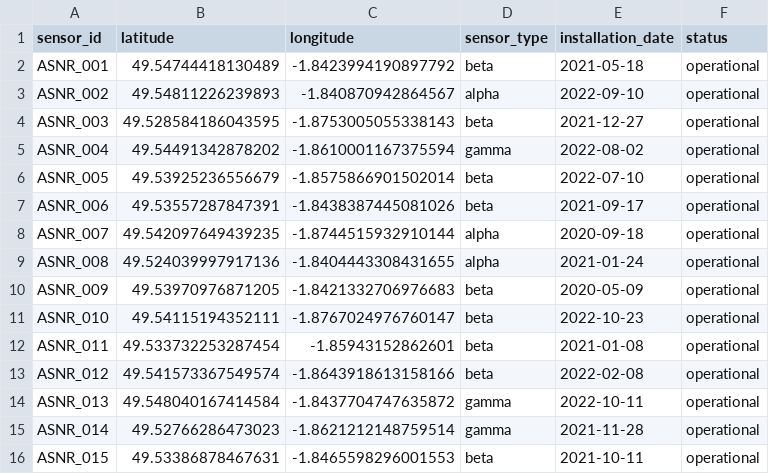
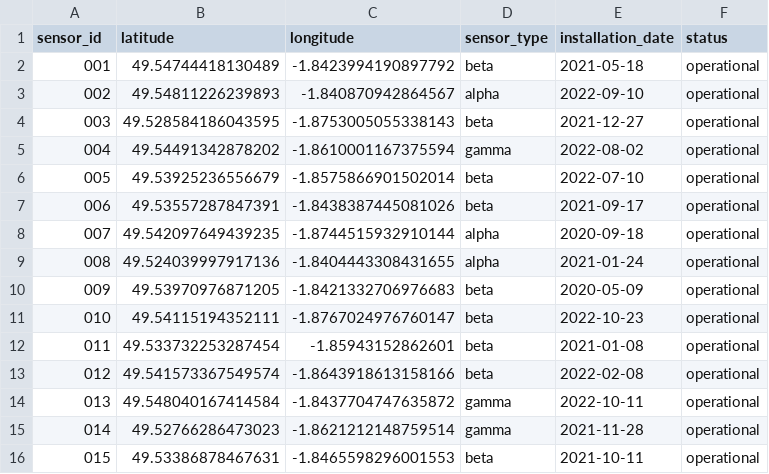
Before and after one commit to katelyncox/ASNR_Radiation_Demo, a CSV file: data/sensor_locations.csv, drawn as a sheet.

```diff
--- a/data/sensor_locations.csv
+++ b/data/sensor_locations.csv
@@ -1,16 +1,16 @@
 sensor_id,latitude,longitude,sensor_type,installation_date,status
-ASNR_001,49.54744418130489,-1.8423994190897792,beta,2021-05-18,operational
-ASNR_002,49.54811226239893,-1.840870942864567,alpha,2022-09-10,operational
-ASNR_003,49.528584186043595,-1.8753005055338143,beta,2021-12-27,operational
-ASNR_004,49.54491342878202,-1.8610001167375594,gamma,2022-08-02,operational
-ASNR_005,49.53925236556679,-1.8575866901502014,beta,2022-07-10,operational
-ASNR_006,49.53557287847391,-1.8438387445081026,beta,2021-09-17,operational
-ASNR_007,49.542097649439235,-1.8744515932910144,alpha,2020-09-18,operational
-ASNR_008,49.524039997917136,-1.8404443308431655,alpha,2021-01-24,operational
-ASNR_009,49.53970976871205,-1.8421332706976683,beta,2020-05-09,operational
-ASNR_010,49.54115194352111,-1.8767024976760147,beta,2022-10-23,operational
-ASNR_011,49.533732253287454,-1.85943152862601,beta,2021-01-08,operational
-ASNR_012,49.541573367549574,-1.8643918613158166,beta,2022-02-08,operational
-ASNR_013,49.548040167414584,-1.8437704747635872,gamma,2022-10-11,operational
-ASNR_014,49.52766286473023,-1.8621212148759514,gamma,2021-11-28,operational
-ASNR_015,49.53386878467631,-1.8465598296001553,beta,2021-10-11,operational
+001,49.54744418130489,-1.8423994190897792,beta,2021-05-18,operational
+002,49.54811226239893,-1.840870942864567,alpha,2022-09-10,operational
+003,49.528584186043595,-1.8753005055338143,beta,2021-12-27,operational
+004,49.54491342878202,-1.8610001167375594,gamma,2022-08-02,operational
+005,49.53925236556679,-1.8575866901502014,beta,2022-07-10,operational
+006,49.53557287847391,-1.8438387445081026,beta,2021-09-17,operational
+007,49.542097649439235,-1.8744515932910144,alpha,2020-09-18,operational
+008,49.524039997917136,-1.8404443308431655,alpha,2021-01-24,operational
+009,49.53970976871205,-1.8421332706976683,beta,2020-05-09,operational
+010,49.54115194352111,-1.8767024976760147,beta,2022-10-23,operational
+011,49.533732253287454,-1.85943152862601,beta,2021-01-08,operational
+012,49.541573367549574,-1.8643918613158166,beta,2022-02-08,operational
+013,49.548040167414584,-1.8437704747635872,gamma,2022-10-11,operational
+014,49.52766286473023,-1.8621212148759514,gamma,2021-11-28,operational
+015,49.53386878467631,-1.8465598296001553,beta,2021-10-11,operational
```
Also changed, not shown: 19 other files.
